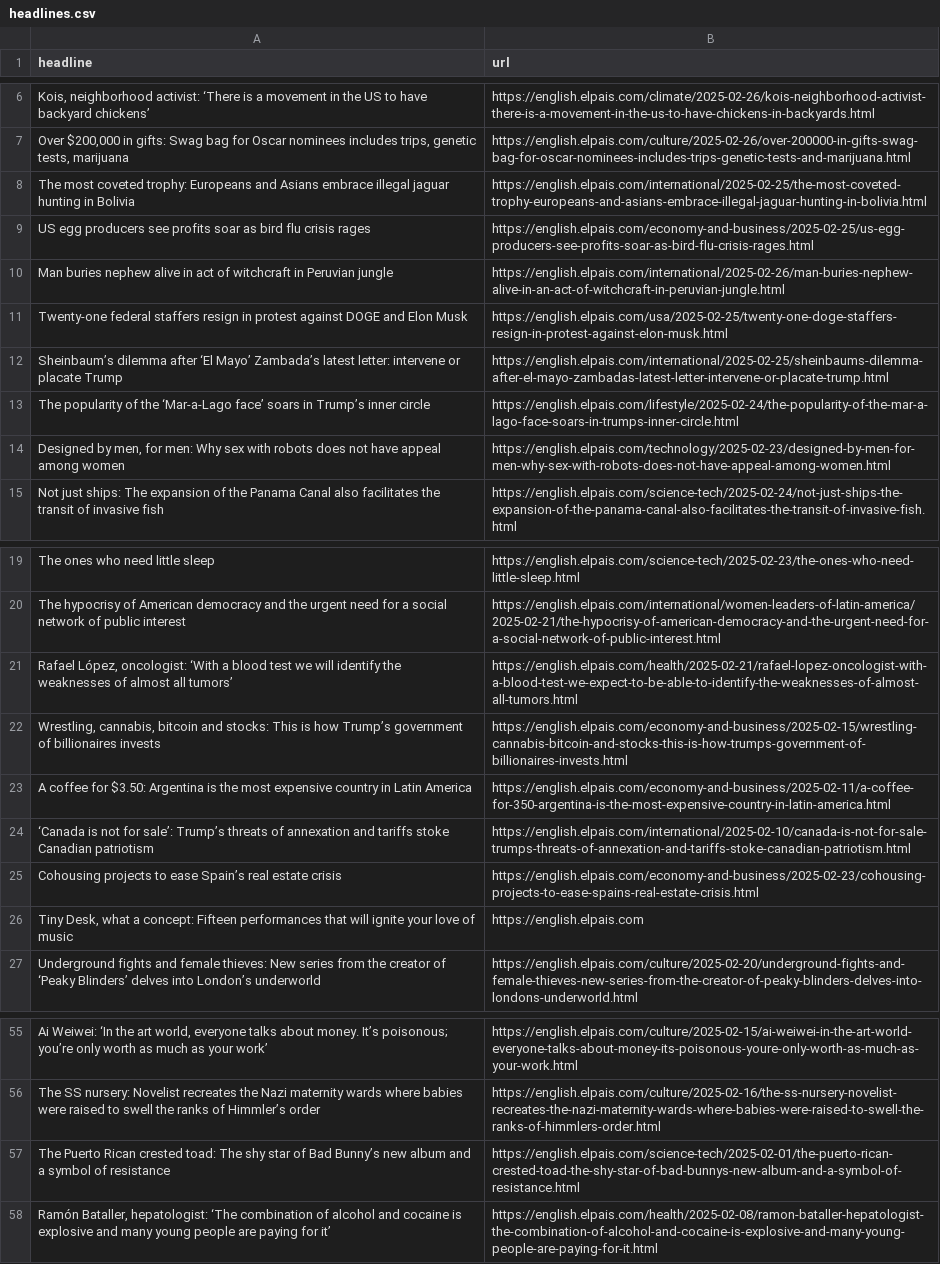
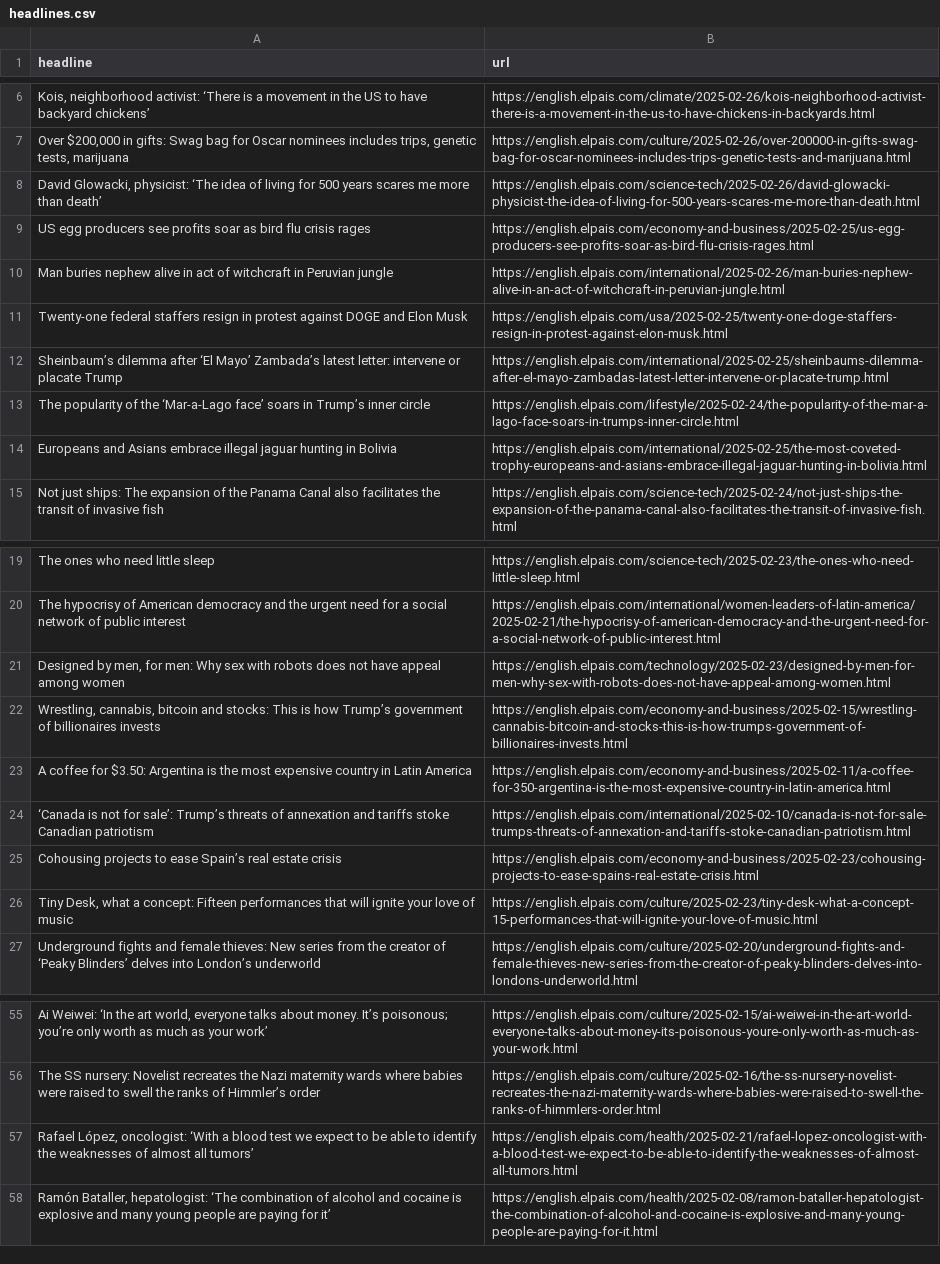
Before and after one commit to dimitriselaf/el-pais-autoscraper, a CSV file: headlines.csv, drawn as a sheet; only a part is shown, gaps mark what is left out; removed rows and columns are numbered as before the commit, all else as after; the diff names each change by its address in the sheet, - before the commit and + after, or states it on an @@ line.

```diff
--- a/headlines.csv
+++ b/headlines.csv
-row 8: The most coveted trophy: Europeans and Asians embrace illegal jaguar hunting in Bolivia | https://english.elpais.com/international/2025-02-25/the-most-coveted-trophy-europeans-and-asians-embrace-illegal-jaguar-hunting-in-bolivia.html
+row 8: David Glowacki, physicist: ‘The idea of living for 500 years scares me more than death’ | https://english.elpais.com/science-tech/2025-02-26/david-glowacki-physicist-the-idea-of-living-for-500-years-scares-me-more-than-death.html
+row 14: Europeans and Asians embrace illegal jaguar hunting in Bolivia | https://english.elpais.com/international/2025-02-25/the-most-coveted-trophy-europeans-and-asians-embrace-illegal-jaguar-hunting-in-bolivia.html
-row 21: Rafael López, oncologist: ‘With a blood test we will identify the weaknesses of almost all tumors’ | https://english.elpais.com/health/2025-02-21/rafael-lopez-oncologist-with-a-blood-test-we-expect-to-be-able-to-identify-the-weaknesses-of-almost-all-tumors.html
@@ row 14 moved to row 21: Designed by men, for men: Why sex with r… @@
-B26 (url): https://english.elpais.com
+B26 (url): https://english.elpais.com/culture/2025-02-23/tiny-desk-what-a-concept-15-performances-that-will-ignite-your-love-of-music.html
-row 57: The Puerto Rican crested toad: The shy star of Bad Bunny’s new album and a symbol of resistance | https://english.elpais.com/science-tech/2025-02-01/the-puerto-rican-crested-toad-the-shy-star-of-bad-bunnys-new-album-and-a-symbol-of-resistance.html
+row 57: Rafael López, oncologist: ‘With a blood test we expect to be able to identify the weaknesses of almost all tumors’ | https://english.elpais.com/health/2025-02-21/rafael-lopez-oncologist-with-a-blood-test-we-expect-to-be-able-to-identify-the-weaknesses-of-almost-all-tumors.html
```
